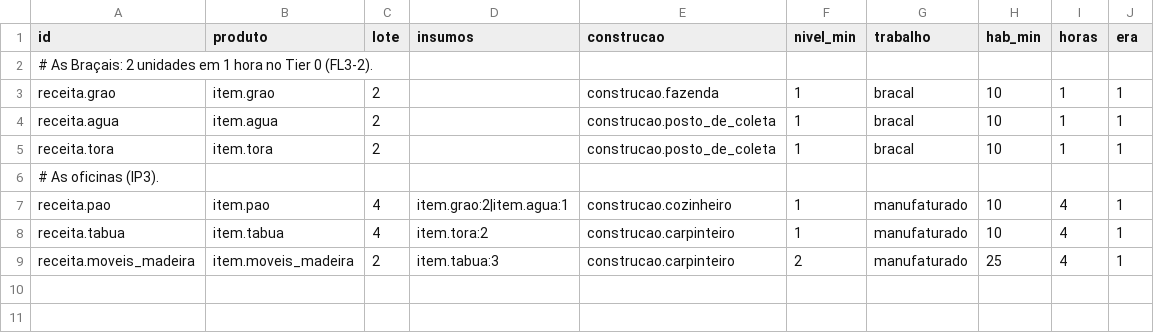
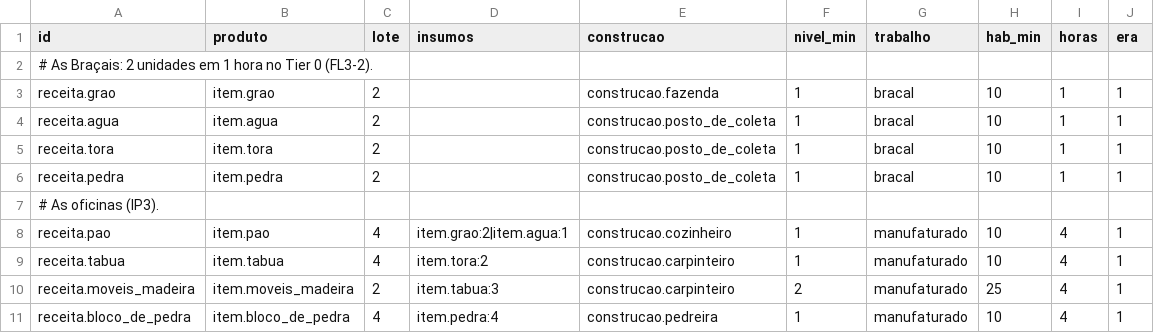
Before and after one commit to Cappuccino-SKT/Projeto-Jogo, a CSV file: Jogo/data/receitas.csv, drawn as a sheet; the diff names each change by its address in the sheet, - before the commit and + after, or states it on an @@ line.

```diff
--- a/Jogo/data/receitas.csv
+++ b/Jogo/data/receitas.csv
+row 6: receita.pedra | item.pedra | 2 |  | construcao.posto_de_coleta | 1 | bracal | 10 | 1 | 1
+row 11: receita.bloco_de_pedra | item.bloco_de_pedra | 4 | item.pedra:4 | construcao.pedreira | 1 | manufaturado | 10 | 4 | 1
```
Also changed, not shown: Jogo/data/itens.csv, Jogo/data/recursos.csv, 57 other files.
